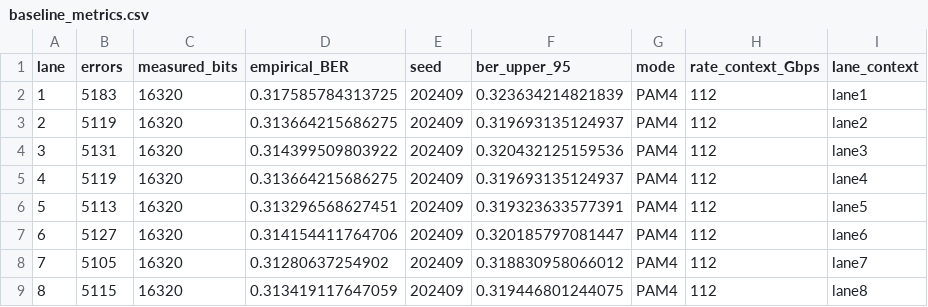
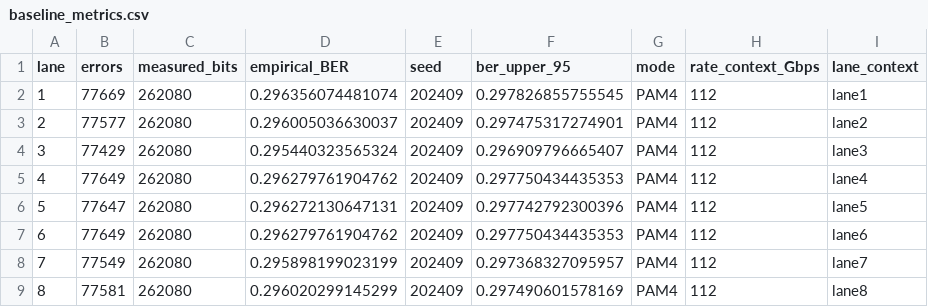
Before and after one commit to Calvin-Lin-Smith/XSR_Link_MATLAB-SI-Model, a CSV file: results/vlsi2024_xsr/baseline_metrics.csv, drawn as a sheet.

```diff
--- a/results/vlsi2024_xsr/baseline_metrics.csv
+++ b/results/vlsi2024_xsr/baseline_metrics.csv
@@ -1,9 +1,9 @@
 lane,errors,measured_bits,empirical_BER,seed,ber_upper_95,mode,rate_context_Gbps,lane_context
-1,5183,16320,0.317585784313725,202409,0.323634214821839,PAM4,112,lane1
-2,5119,16320,0.313664215686275,202409,0.319693135124937,PAM4,112,lane2
-3,5131,16320,0.314399509803922,202409,0.320432125159536,PAM4,112,lane3
-4,5119,16320,0.313664215686275,202409,0.319693135124937,PAM4,112,lane4
-5,5113,16320,0.313296568627451,202409,0.319323633577391,PAM4,112,lane5
-6,5127,16320,0.314154411764706,202409,0.320185797081447,PAM4,112,lane6
-7,5105,16320,0.31280637254902,202409,0.318830958066012,PAM4,112,lane7
-8,5115,16320,0.313419117647059,202409,0.319446801244075,PAM4,112,lane8
+1,77669,262080,0.296356074481074,202409,0.297826855755545,PAM4,112,lane1
+2,77577,262080,0.296005036630037,202409,0.297475317274901,PAM4,112,lane2
+3,77429,262080,0.295440323565324,202409,0.296909796665407,PAM4,112,lane3
+4,77649,262080,0.296279761904762,202409,0.297750434435353,PAM4,112,lane4
+5,77647,262080,0.296272130647131,202409,0.297742792300396,PAM4,112,lane5
+6,77649,262080,0.296279761904762,202409,0.297750434435353,PAM4,112,lane6
+7,77549,262080,0.295898199023199,202409,0.297368327095957,PAM4,112,lane7
+8,77581,262080,0.296020299145299,202409,0.297490601578169,PAM4,112,lane8
```
Also changed, not shown: results/vlsi2024_xsr/residual_phase_histogram.csv, 24 other files.
